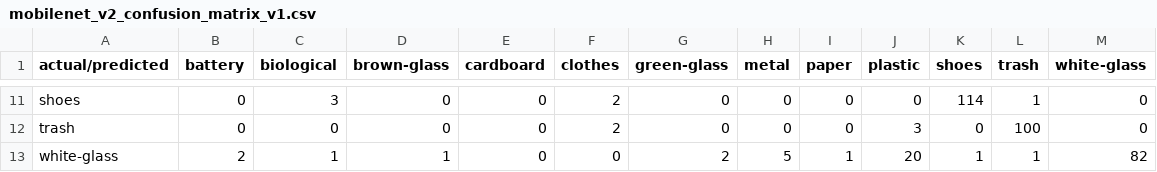
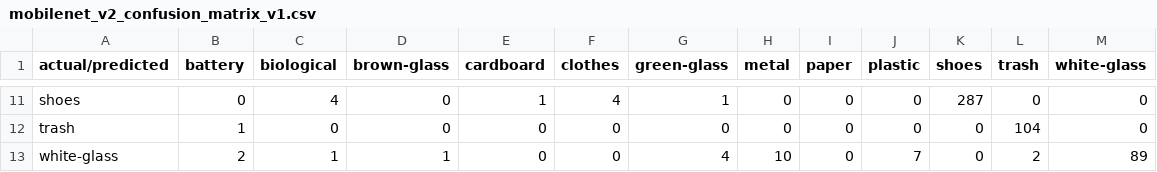
Before and after one commit to cepdnaclk/e22-co5430-waste-image-classification, a CSV file: docs/phase6/mobilenet_v2_confusion_matrix_v1.csv, drawn as a sheet; only a part is shown, gaps mark what is left out; the diff covers the shown part only; the diff names each change by its address in the sheet, - before the commit and + after, or states it on an @@ line.

```diff
--- a/docs/phase6/mobilenet_v2_confusion_matrix_v1.csv
+++ b/docs/phase6/mobilenet_v2_confusion_matrix_v1.csv
-C11 (biological): 3
+C11 (biological): 4
-E11 (cardboard): 0
+E11 (cardboard): 1
-F11 (clothes): 2
+F11 (clothes): 4
-G11 (green-glass): 0
+G11 (green-glass): 1
-K11 (shoes): 114
+K11 (shoes): 287
-L11 (trash): 1
+L11 (trash): 0
-B12 (battery): 0
+B12 (battery): 1
-F12 (clothes): 2
+F12 (clothes): 0
-J12 (plastic): 3
+J12 (plastic): 0
-L12 (trash): 100
+L12 (trash): 104
-G13 (green-glass): 2
+G13 (green-glass): 4
-H13 (metal): 5
+H13 (metal): 10
-I13 (paper): 1
+I13 (paper): 0
-J13 (plastic): 20
+J13 (plastic): 7
-K13 (shoes): 1
+K13 (shoes): 0
-L13 (trash): 1
+L13 (trash): 2
-M13 (white-glass): 82
+M13 (white-glass): 89
```
Also changed, not shown: 59 edited cells elsewhere in this file, docs/phase6/mobilenet_v2_class_report_v1.csv, docs/phase6/mobilenet_v2_history_v1.csv, 4 other files.
